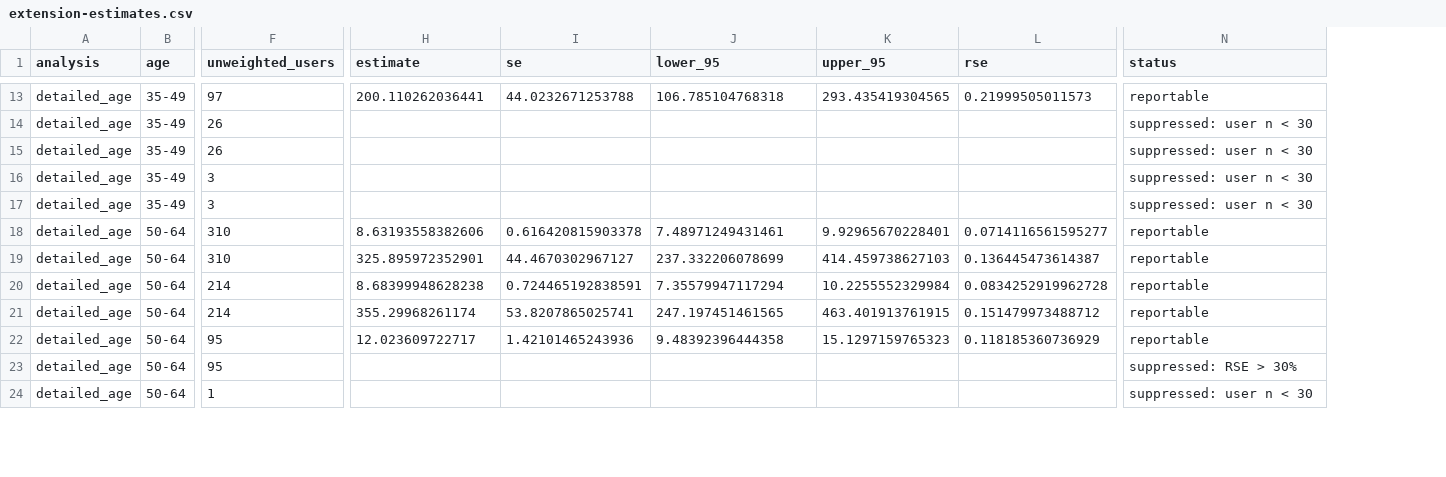
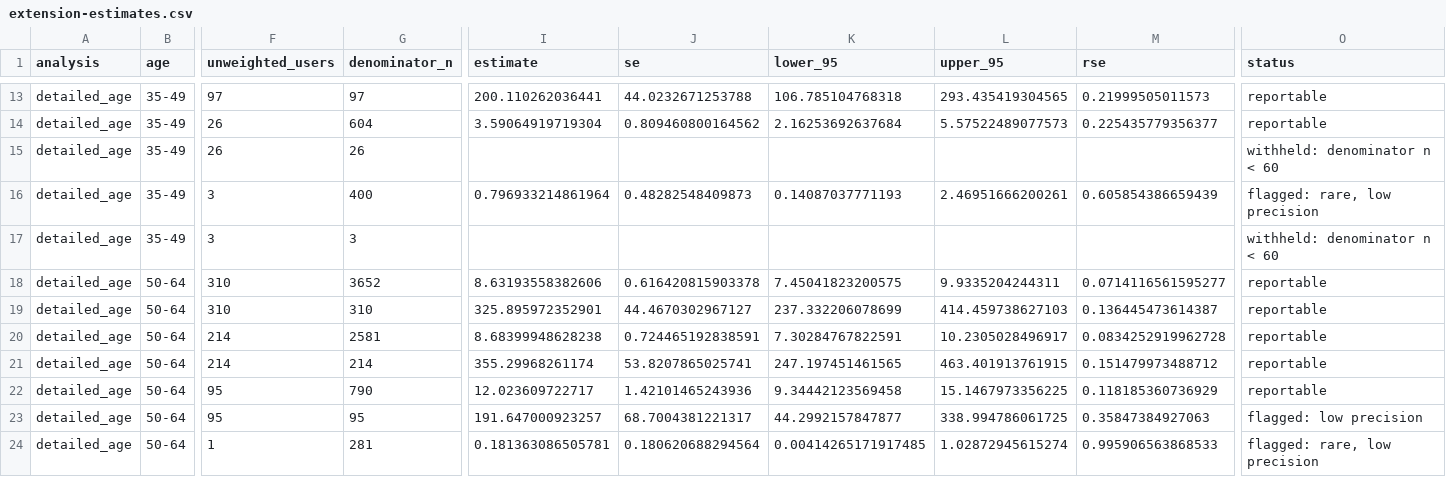
Before and after one commit to CJisAgirl/meps-medication-payments, a CSV file: results/extension-estimates.csv, drawn as a sheet; only a part is shown, gaps mark what is left out; addresses are those after the commit; the diff covers the shown part only; the diff names each change by its address in the sheet, - before the commit and + after, or states it on an @@ line.

Commit message:
Unify descriptive reporting under AHRQ precision criteria

```diff
--- a/results/extension-estimates.csv
+++ b/results/extension-estimates.csv
+column G (denominator_n), rows 13-24: 97 | 604 | 26 | 400 | 3 | 3652 | 310 | 2581 | 214 | 790 | 95 | 281
-I14 (estimate): (empty)
+I14 (estimate): 3.59064919719304
-J14 (se): (empty)
+J14 (se): 0.809460800164562
-K14 (lower_95): (empty)
+K14 (lower_95): 2.16253692637684
-L14 (upper_95): (empty)
+L14 (upper_95): 5.57522489077573
-M14 (rse): (empty)
+M14 (rse): 0.225435779356377
-O14 (status): suppressed: user n < 30
+O14 (status): reportable
-O15 (status): suppressed: user n < 30
+O15 (status): withheld: denominator n < 60
-I16 (estimate): (empty)
+I16 (estimate): 0.796933214861964
-J16 (se): (empty)
+J16 (se): 0.48282548409873
-K16 (lower_95): (empty)
+K16 (lower_95): 0.14087037771193
-L16 (upper_95): (empty)
+L16 (upper_95): 2.46951666200261
-M16 (rse): (empty)
+M16 (rse): 0.605854386659439
-O16 (status): suppressed: user n < 30
+O16 (status): flagged: rare, low precision
-O17 (status): suppressed: user n < 30
+O17 (status): withheld: denominator n < 60
-K18 (lower_95): 7.48971249431461
+K18 (lower_95): 7.45041823200575
-L18 (upper_95): 9.92965670228401
+L18 (upper_95): 9.9335204244311
-K20 (lower_95): 7.35579947117294
+K20 (lower_95): 7.30284767822591
-L20 (upper_95): 10.2255552329984
+L20 (upper_95): 10.2305028496917
-K22 (lower_95): 9.48392396444358
+K22 (lower_95): 9.34442123569458
-L22 (upper_95): 15.1297159765323
+L22 (upper_95): 15.1467973356225
-I23 (estimate): (empty)
+I23 (estimate): 191.647000923257
-J23 (se): (empty)
+J23 (se): 68.7004381221317
-K23 (lower_95): (empty)
+K23 (lower_95): 44.2992157847877
-L23 (upper_95): (empty)
+L23 (upper_95): 338.994786061725
-M23 (rse): (empty)
+M23 (rse): 0.35847384927063
-O23 (status): suppressed: RSE > 30%
+O23 (status): flagged: low precision
-I24 (estimate): (empty)
+I24 (estimate): 0.181363086505781
-J24 (se): (empty)
+J24 (se): 0.180620688294564
-K24 (lower_95): (empty)
+K24 (lower_95): 0.00414265171917485
-L24 (upper_95): (empty)
+L24 (upper_95): 1.02872945615274
-M24 (rse): (empty)
+M24 (rse): 0.995906563868533
-O24 (status): suppressed: user n < 30
+O24 (status): flagged: rare, low precision
```
Also changed, not shown: 156 edited cells elsewhere in this file, results/estimates.csv, 19 other files.
